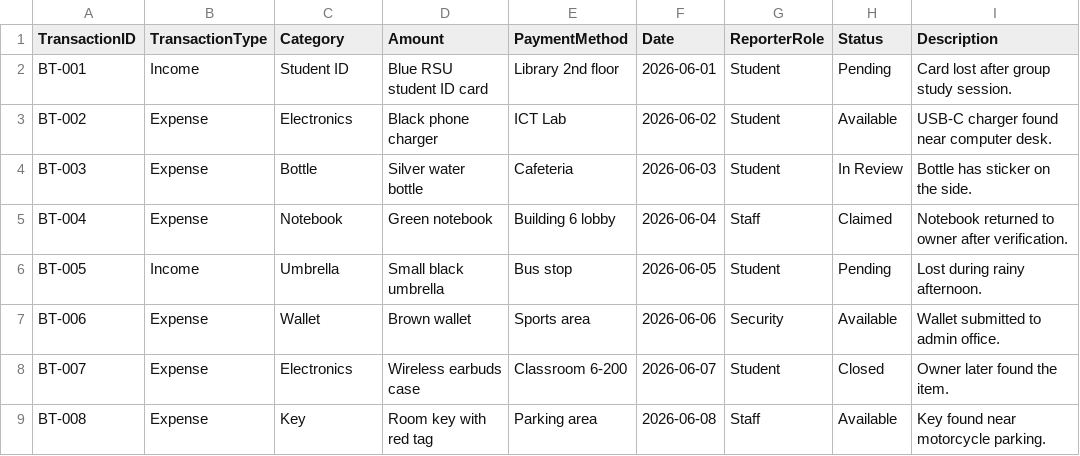
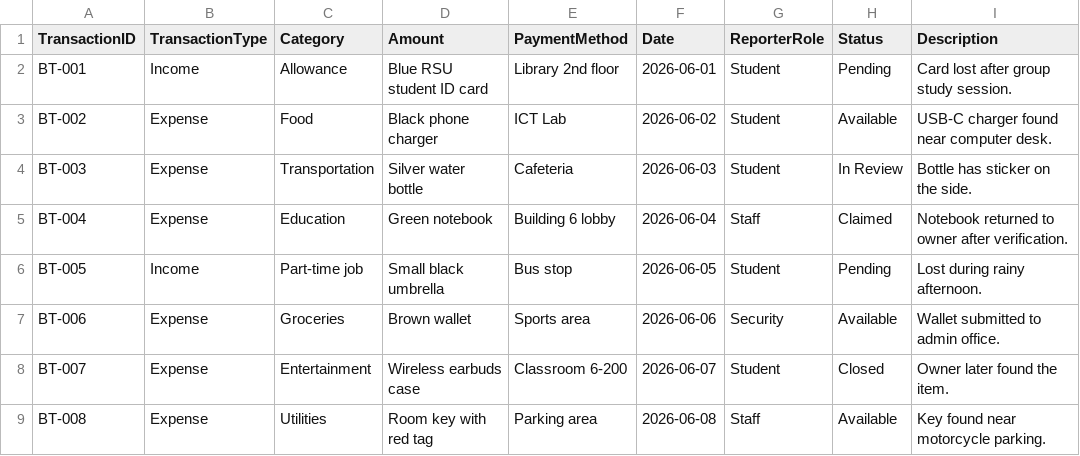
Before and after one commit to thiri-thant22/ICT105-Moonlight-MVP, a CSV file: data/Budget_tracker_sample_records.csv, drawn as a sheet.

Commit message:
Update Budget_tracker_sample_records.csv

```diff
--- a/data/Budget_tracker_sample_records.csv
+++ b/data/Budget_tracker_sample_records.csv
@@ -1,9 +1,9 @@
 TransactionID,TransactionType,Category,Amount,PaymentMethod,Date,ReporterRole,Status,Description
-BT-001,Income,Student ID,Blue RSU student ID card,Library 2nd floor,2026-06-01,Student,Pending,Card lost after group study session.
-BT-002,Expense,Electronics,Black phone charger,ICT Lab,2026-06-02,Student,Available,USB-C charger found near computer desk.
-BT-003,Expense,Bottle,Silver water bottle,Cafeteria,2026-06-03,Student,In Review,Bottle has sticker on the side.
-BT-004,Expense,Notebook,Green notebook,Building 6 lobby,2026-06-04,Staff,Claimed,Notebook returned to owner after verification.
-BT-005,Income,Umbrella,Small black umbrella,Bus stop,2026-06-05,Student,Pending,Lost during rainy afternoon.
-BT-006,Expense,Wallet,Brown wallet,Sports area,2026-06-06,Security,Available,Wallet submitted to admin office.
-BT-007,Expense,Electronics,Wireless earbuds case,Classroom 6-200,2026-06-07,Student,Closed,Owner later found the item.
-BT-008,Expense,Key,Room key with red tag,Parking area,2026-06-08,Staff,Available,Key found near motorcycle parking.
+BT-001,Income,Allowance,Blue RSU student ID card,Library 2nd floor,2026-06-01,Student,Pending,Card lost after group study session.
+BT-002,Expense,Food,Black phone charger,ICT Lab,2026-06-02,Student,Available,USB-C charger found near computer desk.
+BT-003,Expense,Transportation,Silver water bottle,Cafeteria,2026-06-03,Student,In Review,Bottle has sticker on the side.
+BT-004,Expense,Education,Green notebook,Building 6 lobby,2026-06-04,Staff,Claimed,Notebook returned to owner after verification.
+BT-005,Income,Part-time job,Small black umbrella,Bus stop,2026-06-05,Student,Pending,Lost during rainy afternoon.
+BT-006,Expense,Groceries,Brown wallet,Sports area,2026-06-06,Security,Available,Wallet submitted to admin office.
+BT-007,Expense,Entertainment,Wireless earbuds case,Classroom 6-200,2026-06-07,Student,Closed,Owner later found the item.
+BT-008,Expense,Utilities,Room key with red tag,Parking area,2026-06-08,Staff,Available,Key found near motorcycle parking.
```
